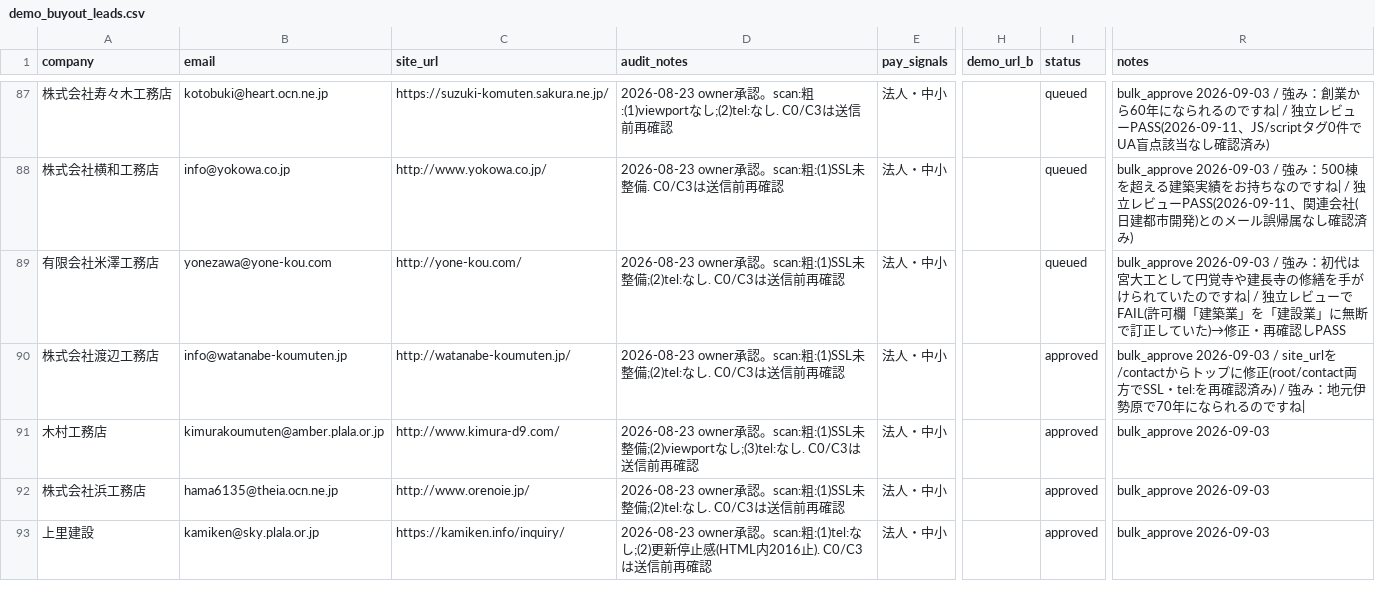
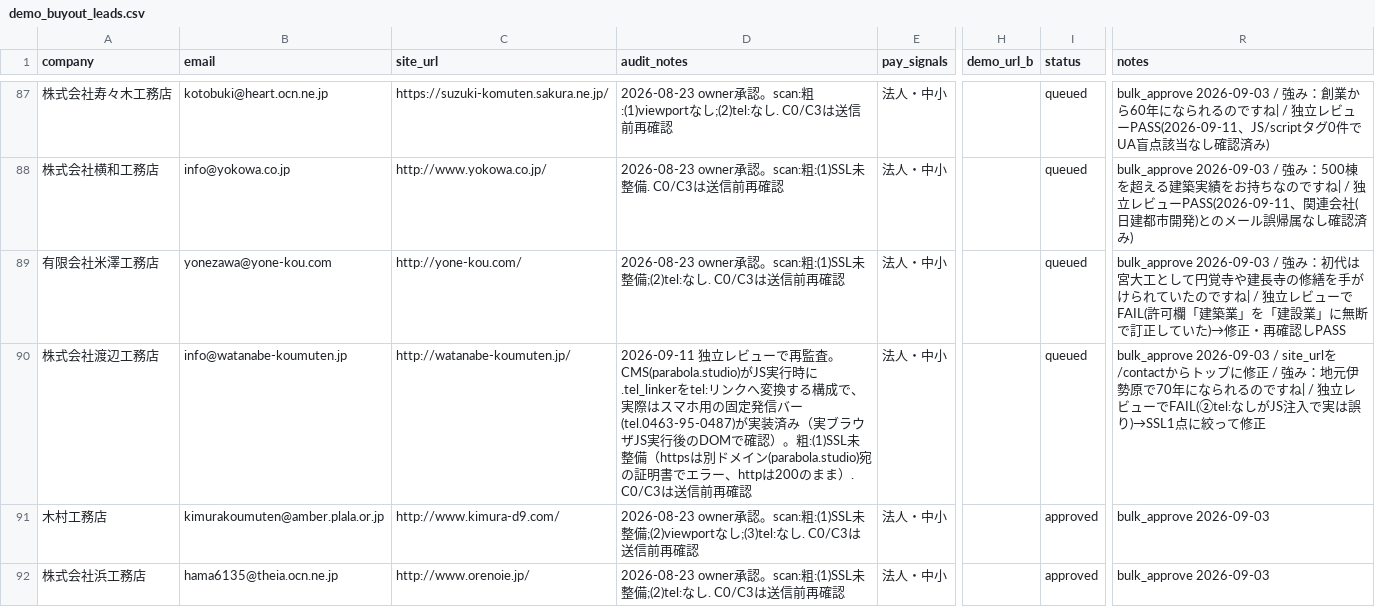
Before and after one commit to calcite-ai/calcite-demos, a CSV file: buyout-ops/demo_buyout_leads.csv, drawn as a sheet; only a part is shown, gaps mark what is left out; the shorter side is filled out with more unchanged rows; the diff names each change by its address in the sheet, - before the commit and + after, or states it on an @@ line.

```diff
--- a/buyout-ops/demo_buyout_leads.csv
+++ b/buyout-ops/demo_buyout_leads.csv
-D90 (audit_notes): 2026-08-23 owner承認。scan:粗:(1)SSL未整備;(2)tel:なし. C0/C3…
+D90 (audit_notes): 2026-09-11 独立レビューで再監査。CMS(parabola.studio)がJS実行時に.tel_linkerをtel:リンクへ変換する構成で、実際はスマホ用の固定発信バー(tel.0463-95-0487)が実装済み（実ブラウザJS実行後のDOMで確認）。粗:(1)SSL未整備（httpsは別ドメイン(parabola.studio)宛の証明書でエラー、httpは200のまま）. C0/C3…
-I90 (status): approved
+I90 (status): queued
-R90 (notes): …プに修正(root/contact両方でSSL・tel:を再確認済み) / 強み：地元伊勢原で70年になられるのですね|
+R90 (notes): …プに修正 / 強み：地元伊勢原で70年になられるのですね| / 独立レビューでFAIL(②tel:なしがJS注入で実は誤り)→SSL1点に絞って修正
```
